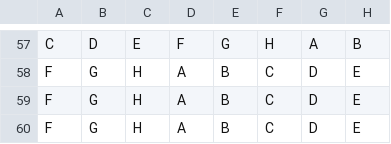
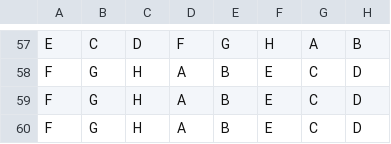
Before and after one commit to alpatricio10/voting-practical, a CSV file: data/different_winner.csv, drawn as a sheet; only a part is shown, gaps mark what is left out; the diff covers the shown part only; the diff names each change by its address in the sheet, - before the commit and + after, or states it on an @@ line.

```diff
--- a/data/different_winner.csv
+++ b/data/different_winner.csv
-A57: C
+A57: E
-B57: D
+B57: C
-C57: E
+C57: D
-F58:F60: C
+F58:F60: E
-G58:G60: D
+G58:G60: C
-H58:H60: E
+H58:H60: D
```
Also changed, not shown: 169 edited cells elsewhere in this file.
